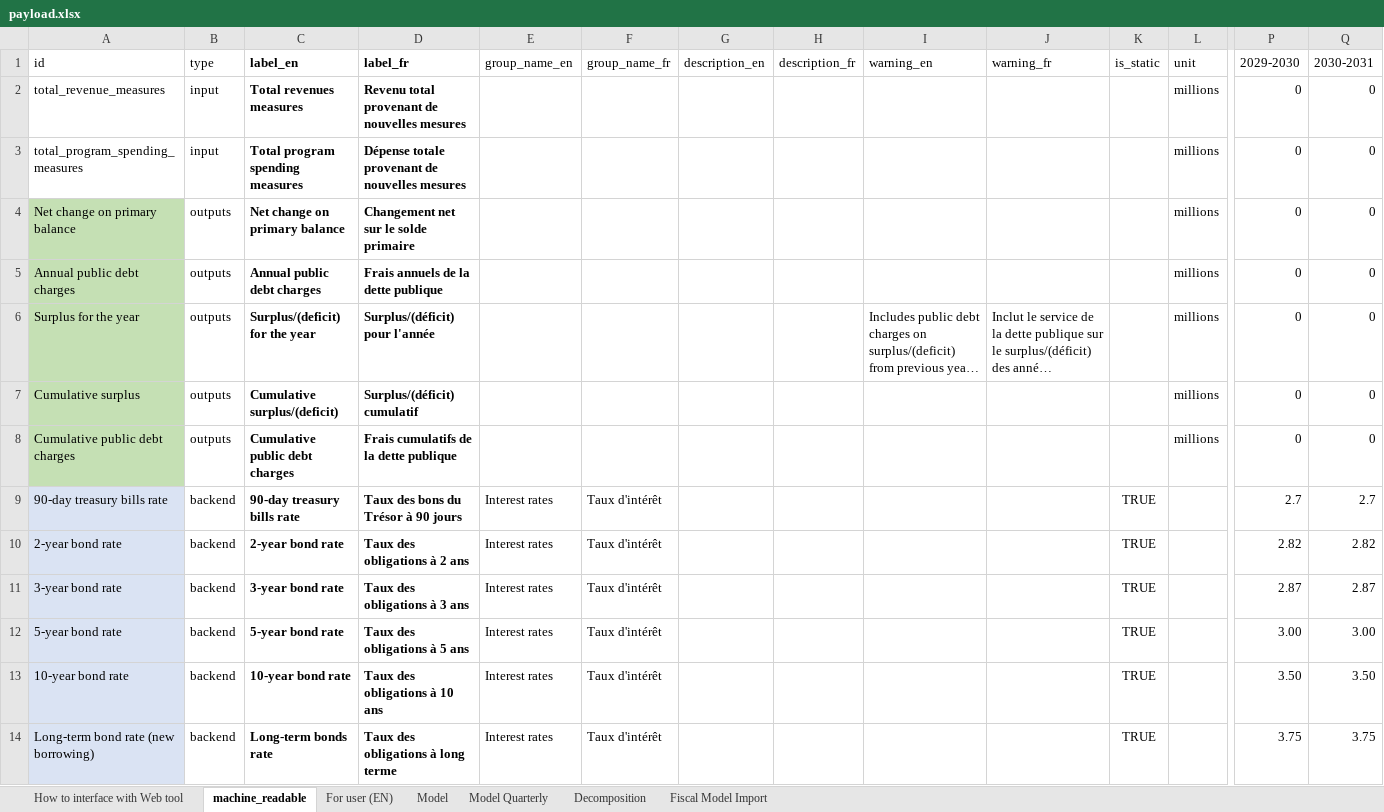
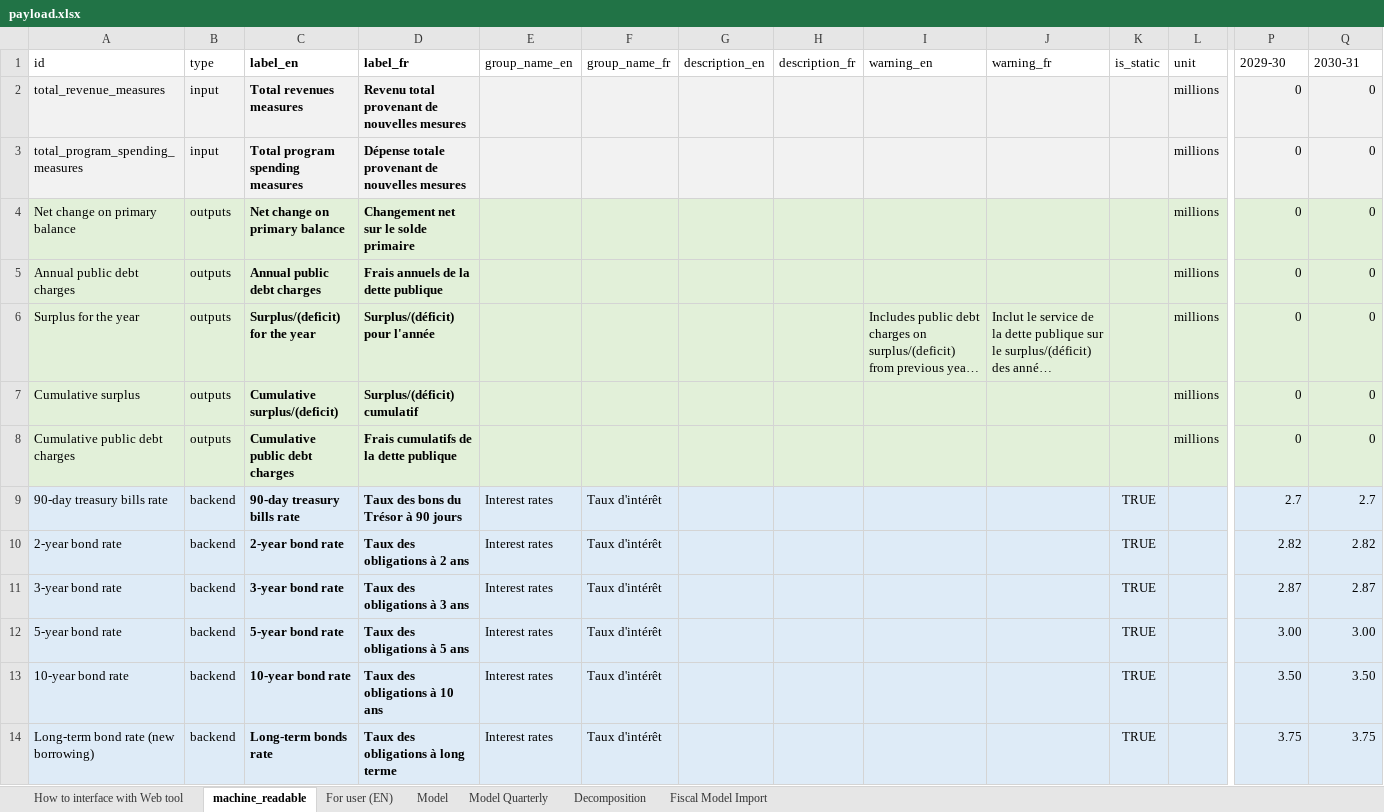
Before and after one commit to pbo-dpb/PDCC--CFDP, an Excel workbook: src/assets/payload.xlsx, sheet machine_readable, drawn as a sheet; only a part is shown, gaps mark what is left out; long unchanged cells end in …; values as stored, in another font and other column widths than the file's, no borders; the diff covers the shown part only; the diff names each change by its address in the sheet, - before the commit and + after, or states it on an @@ line.

Commit message:
feat: update payload.

```diff
--- a/src/assets/payload.xlsx (sheet machine_readable)
+++ b/src/assets/payload.xlsx (sheet machine_readable)
-P1: 2029-2030
+P1: 2029-30
-Q1: 2030-2031
+Q1: 2030-31
-A2:Q3 fill: none
+A2:Q3 fill: #F2F2F2
-A4:A8 fill: #C5E0B4
+A4:A8 fill: #E2F0D9
-B4:Q8 fill: none
+B4:Q8 fill: #E2F0D9
-B9:Q14 fill: none
+B9:Q14 fill: #DEEBF7
```
Also changed, not shown: 1 edited cell and cell formats elsewhere in this sheet, formulas that keep their value.
